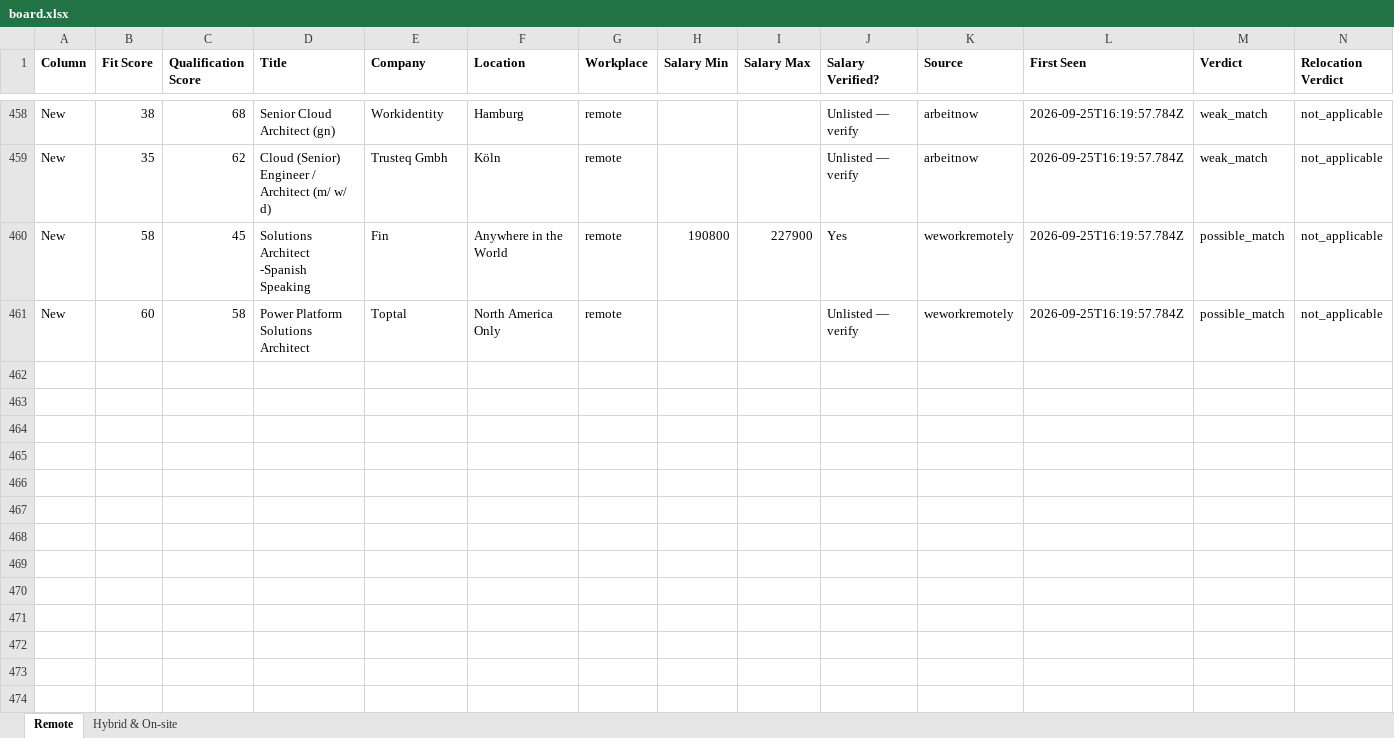
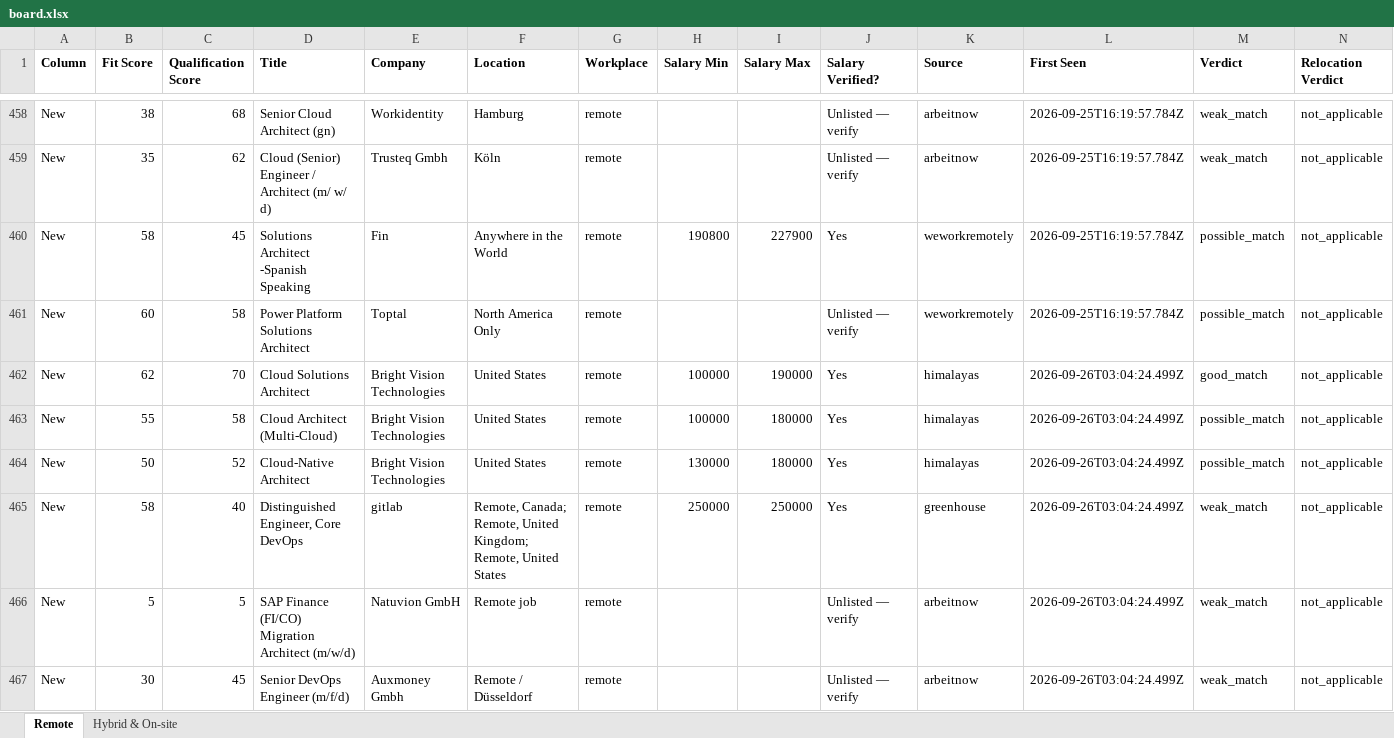
Before and after one commit to naijadamus/goodfela.com, an Excel workbook: hunt/board.xlsx, sheet Remote, drawn as a sheet; only a part is shown, gaps mark what is left out; values as stored, in another font and other column widths than the file's, no borders; rows hold the shown columns only; the diff names each change by its address in the sheet, - before the commit and + after, or states it on an @@ line.

```diff
--- a/hunt/board.xlsx (sheet Remote)
+++ b/hunt/board.xlsx (sheet Remote)
+row 462: New | 62 | 70 | Cloud Solutions Architect | Bright Vision Technologies | United States | remote | 100000 | 190000 | Yes | himalayas | 2026-09-26T03:04:24.499Z | good_match | not_applicable
+row 463: New | 55 | 58 | Cloud Architect (Multi-Cloud) | Bright Vision Technologies | United States | remote | 100000 | 180000 | Yes | himalayas | 2026-09-26T03:04:24.499Z | possible_match | not_applicable
+row 464: New | 50 | 52 | Cloud-Native Architect | Bright Vision Technologies | United States | remote | 130000 | 180000 | Yes | himalayas | 2026-09-26T03:04:24.499Z | possible_match | not_applicable
+row 465: New | 58 | 40 | Distinguished Engineer, Core DevOps | gitlab | Remote, Canada; Remote, United Kingdom; Remote, United States | remote | 250000 | 250000 | Yes | greenhouse | 2026-09-26T03:04:24.499Z | weak_match | not_applicable
+row 466: New | 5 | 5 | SAP Finance (FI/CO) Migration Architect (m/w/d) | Natuvion GmbH | Remote job | remote |  |  | Unlisted — verify | arbeitnow | 2026-09-26T03:04:24.499Z | weak_match | not_applicable
+row 467: New | 30 | 45 | Senior DevOps Engineer (m/f/d) | Auxmoney Gmbh | Remote / Düsseldorf | remote |  |  | Unlisted — verify | arbeitnow | 2026-09-26T03:04:24.499Z | weak_match | not_applicable
```
Also changed, not shown: sheet Hybrid & On-site, 1 other file.
